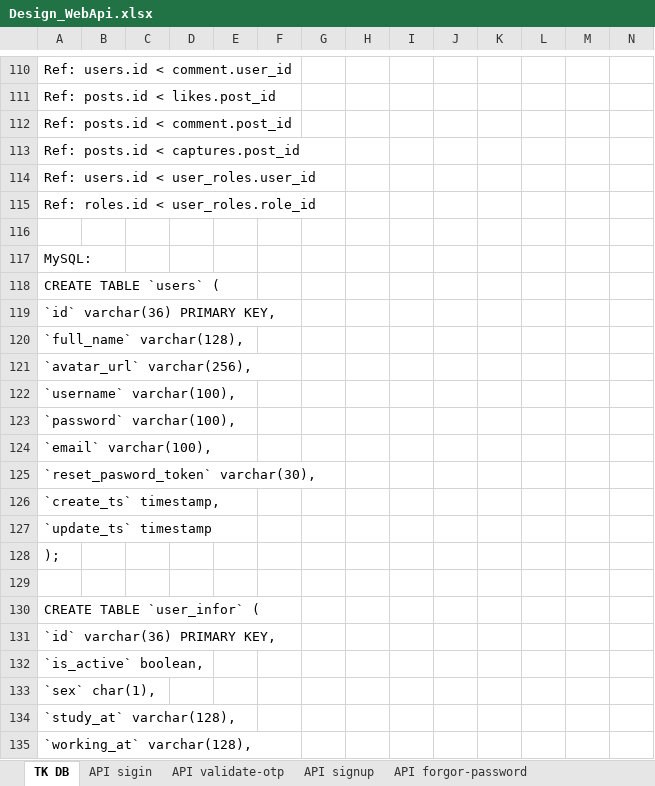
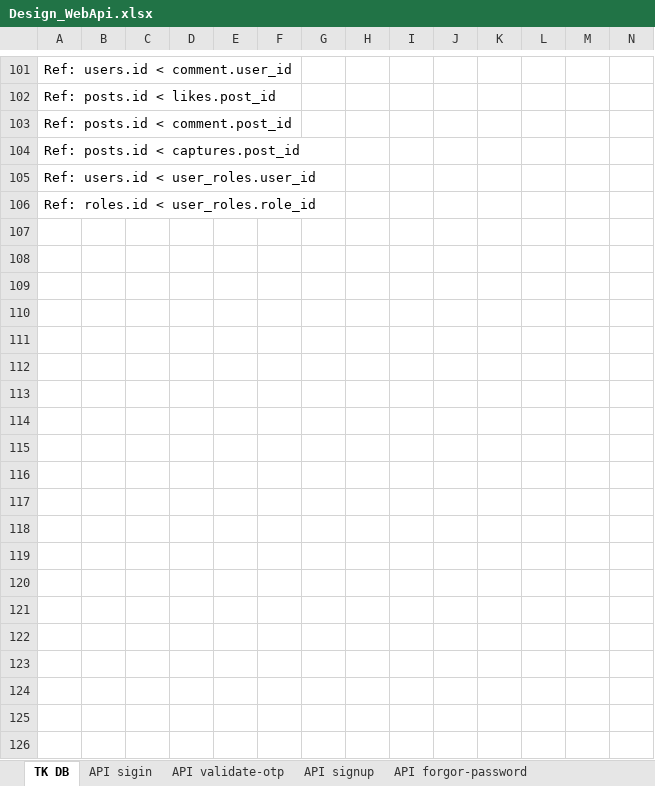
Before and after one commit to longtranBK/TrainingWebApi, an Excel workbook: Design_WebApi.xlsx, sheet TK DB, drawn as a sheet; only a part is shown, gaps mark what is left out; values as stored, in another font and other column widths than the file's, no borders; charts and pictures not drawn; removed rows and columns are numbered as before the commit, all else as after; rows hold the shown columns only; the diff covers the shown part only; the diff names each change by its address in the sheet, - before the commit and + after, or states it on an @@ line.

```diff
--- a/Design_WebApi.xlsx (sheet TK DB)
+++ b/Design_WebApi.xlsx (sheet TK DB)
-row 116: (empty)
-row 117: MySQL:
-row 118: CREATE TABLE `users` (
-row 119: `id` varchar(36) PRIMARY KEY,
-row 120: `full_name` varchar(128),
-row 121: `avatar_url` varchar(256),
-row 122: `username` varchar(100),
-row 123: `password` varchar(100),
-row 124: `email` varchar(100),
-row 125: `reset_pasword_token` varchar(30),
-row 126: `create_ts` timestamp,
-row 127: `update_ts` timestamp
-row 128: );
-row 129: (empty)
-row 130: CREATE TABLE `user_infor` (
-row 131: `id` varchar(36) PRIMARY KEY,
-row 132: `is_active` boolean,
-row 133: `sex` char(1),
-row 134: `study_at` varchar(128),
-row 135: `working_at` varchar(128),
```
Also changed, not shown: 1 added row, 84 removed rows and 7 edited cells elsewhere in this sheet, sheet API like, sheet API dislike, sheet API exportInfor, sheet API validate-otp, sheet API reset-password, charts or pictures, 50 other files.
